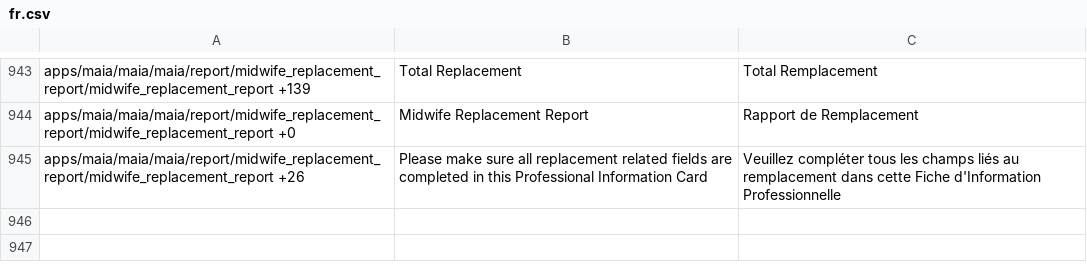
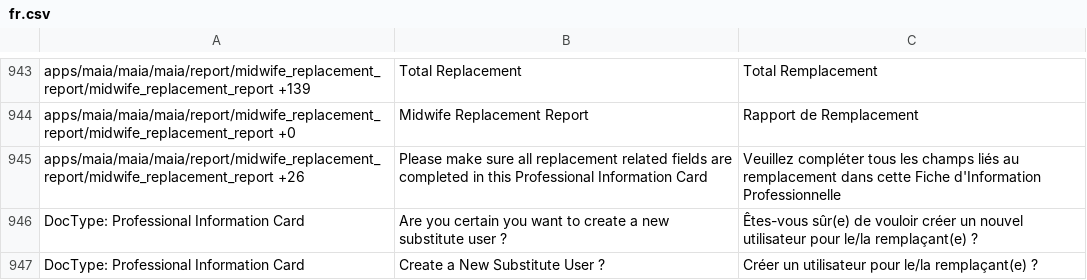
Before and after one commit to dokos-io/maia, a CSV file: maia/translations/fr.csv, drawn as a sheet; only a part is shown, gaps mark what is left out; the diff names each change by its address in the sheet, - before the commit and + after, or states it on an @@ line.

```diff
--- a/maia/translations/fr.csv
+++ b/maia/translations/fr.csv
+row 946: DocType: Professional Information Card | Are you certain you want to create a new substitute user ? | Êtes-vous sûr(e) de vouloir créer un nouvel utilisateur pour le/la remplaçant(e) ?
+row 947: DocType: Professional Information Card | Create a New Substitute User ? | Créer un utilisateur pour le/la remplaçant(e) ?
```
Also changed, not shown: 1 other file.
